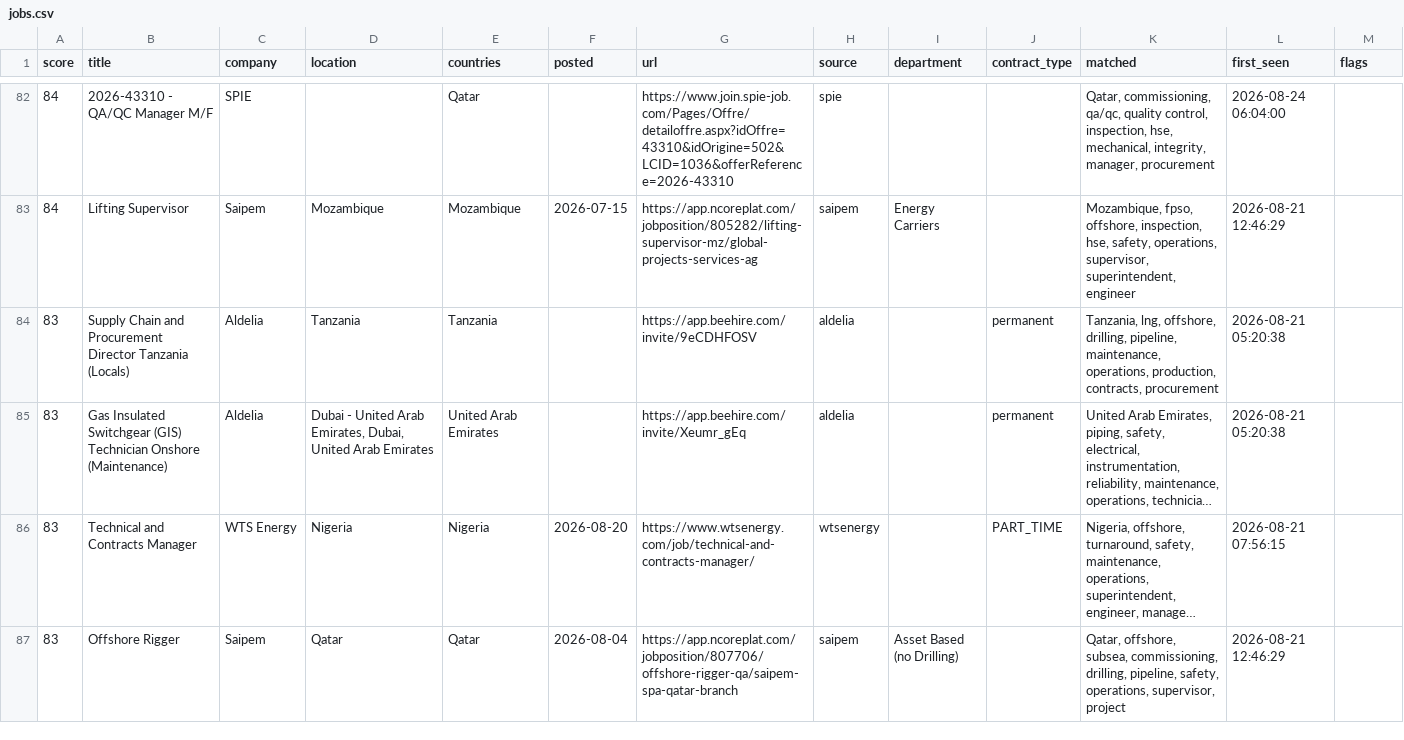
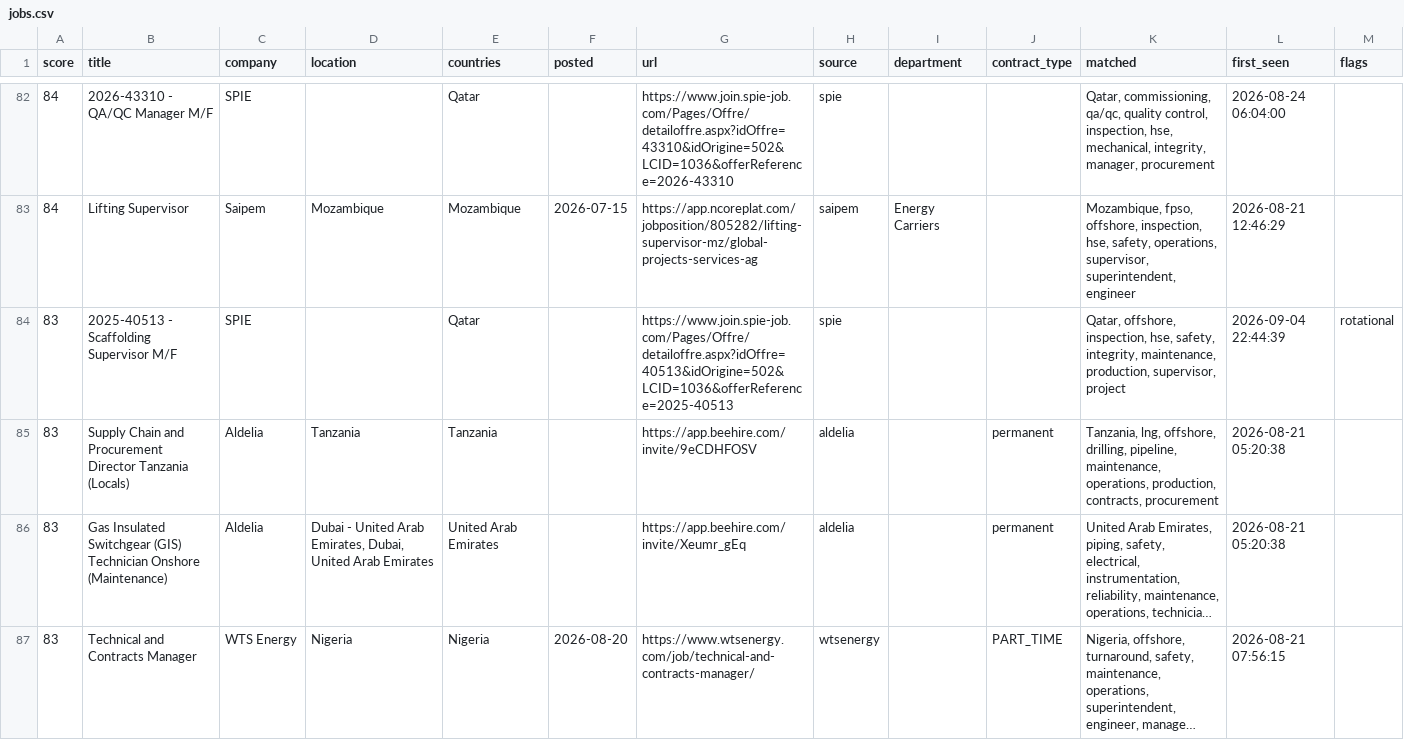
Before and after one commit to Khanmi1973/ogjobs, a CSV file: docs/jobs.csv, drawn as a sheet; only a part is shown, gaps mark what is left out; the shorter side is filled out with more unchanged rows; long unchanged cells end in …; the diff covers the shown part only.

```diff
--- a/docs/jobs.csv
+++ b/docs/jobs.csv
@@ -83,2 +83,3 @@
 84,Lifting Supervisor,Saipem,Mozambique,Mozambique,2026-07-15,https://app.ncoreplat.com/jobposition/805282/lifting-supervisor-mz/global-projects-services-ag,saipem,Energy Carriers,,"Mozambique, fpso, offshore, inspection, hse, safety, operations, supervisor, superintendent, engineer",2026-08-21 12:46:29,
+83,2025-40513 - Scaffolding Supervisor M/F,SPIE,,Qatar,,https://www.join.spie-job.com/Pages/Offre/detailoffre.aspx?idOffre=40513&idOrigine=502&LCID=1036&offerReference=2025-40513,spie,,,"Qatar, offshore, inspection, hse, safety, integrity, maintenance, production, supervisor, project",2026-09-04 22:44:39,rotational
 83,Supply Chain and Procurement Director Tanzania (Locals),Aldelia,Tanzania,Tanzania,,https://app.beehire.com/invite/9eCDHFOSV,aldelia,,permanent,"Tanzania, lng, offshore, drilling, pipeline, maintenance, operations, production, contracts, procurement",2026-08-21 05:20:38,
```
Also changed, not shown: 2 added rows and 2 removed rows elsewhere in this file, 3 other files.
